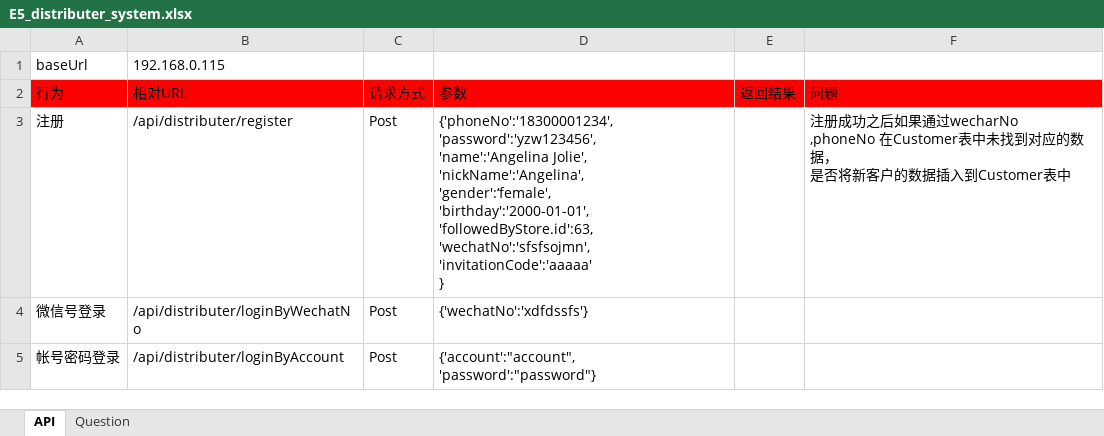
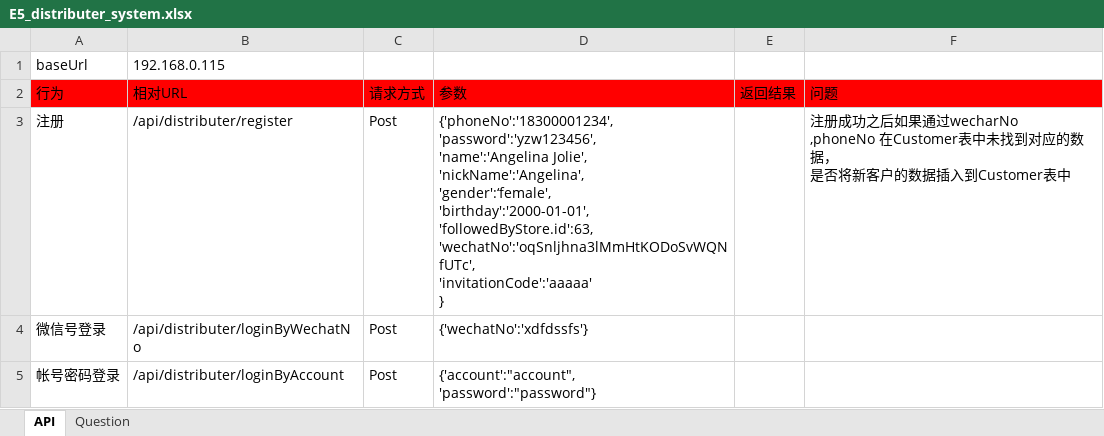
Before and after one commit to ping-0123/yiwu, an Excel workbook: prototypes/E5_distributer_system.xlsx, sheet API, drawn as a sheet; values as stored, in another font and other column widths than the file's, no borders; ↵ is a line break in a cell; the diff names each change by its address in the sheet, - before the commit and + after, or states it on an @@ line.

```diff
--- a/prototypes/E5_distributer_system.xlsx (sheet API)
+++ b/prototypes/E5_distributer_system.xlsx (sheet API)
-D3 (参数): …'birthday':'2000-01-01', ↵ 'followedByStore.id':63, ↵ 'wechatNo':'sfsfsojmn', ↵ 'invitationCode':'aaaaa' ↵ }
+D3 (参数): …'birthday':'2000-01-01', ↵ 'followedByStore.id':63, ↵ 'wechatNo':'oqSnljhna3lMmHtKODoSvWQNfUTc', ↵ 'invitationCode':'aaaaa' ↵ }
```
Also changed, not shown: 27 other files.
